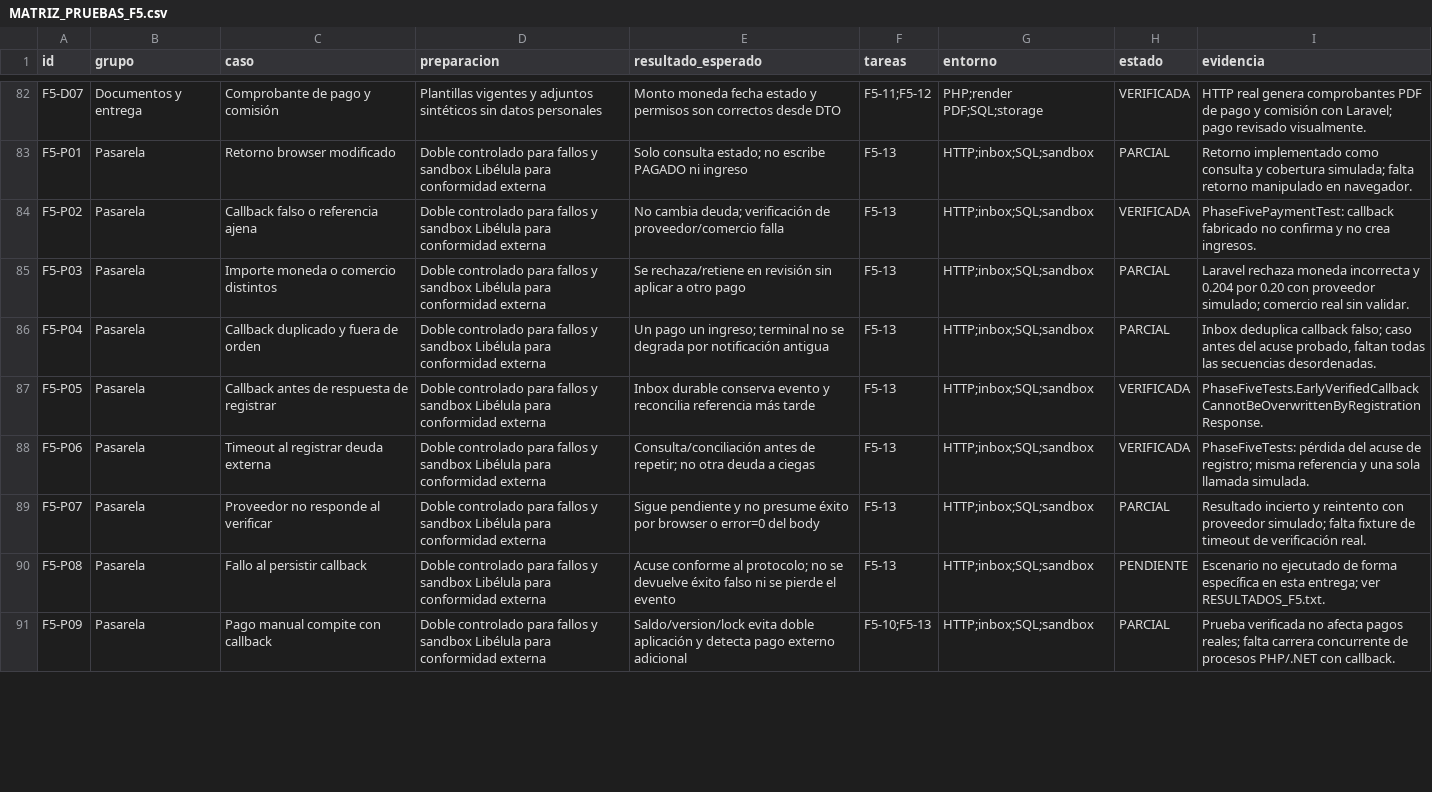
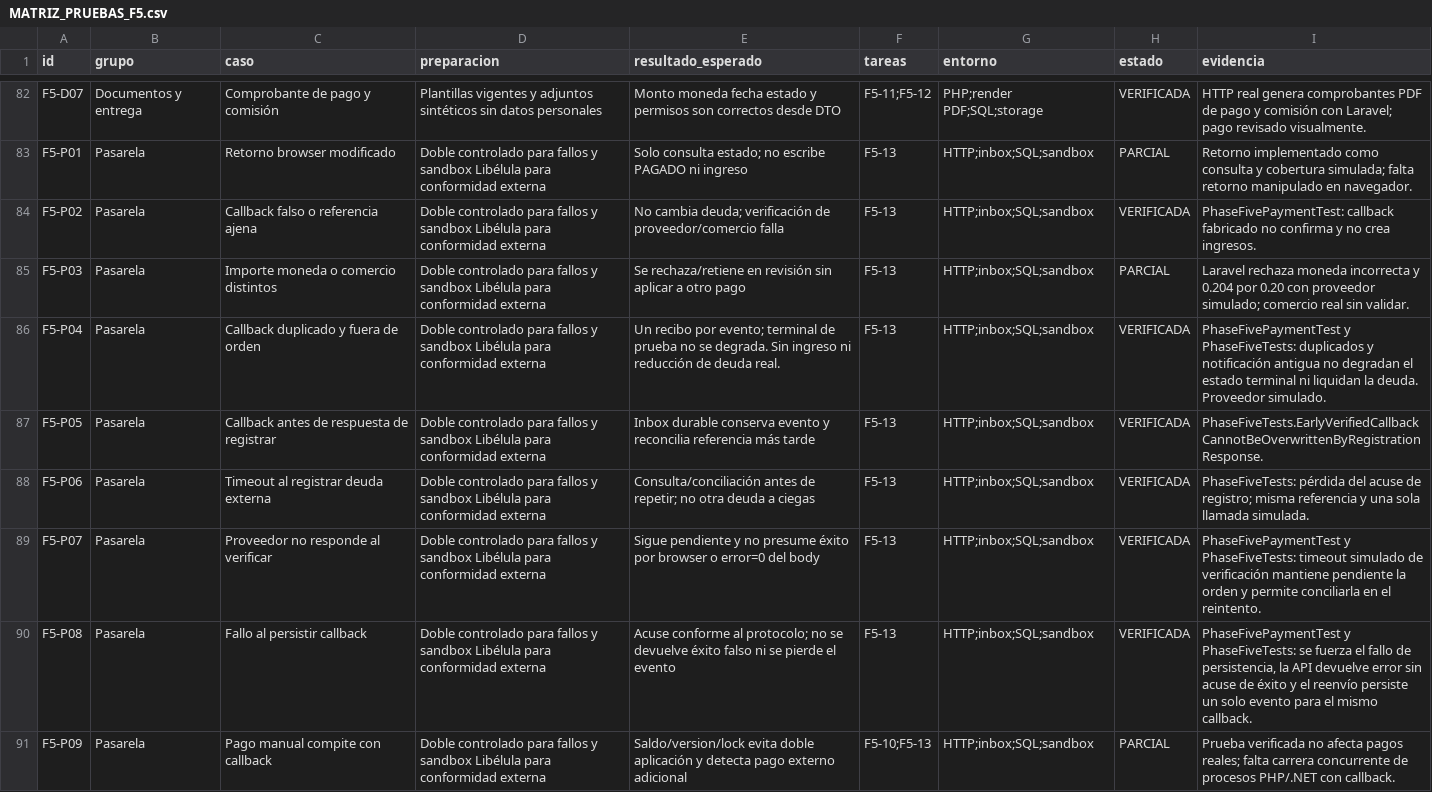
Before and after one commit to rubendariotoconasromero-collab/multilider-docs, a CSV file: pruebas/MATRIZ_PRUEBAS_F5.csv, drawn as a sheet; only a part is shown, gaps mark what is left out; the diff covers the shown part only.

Commit message:
Registra la aceptación local y la cobertura pendiente de fase 5

```diff
--- a/pruebas/MATRIZ_PRUEBAS_F5.csv
+++ b/pruebas/MATRIZ_PRUEBAS_F5.csv
@@ -85,7 +85,7 @@
 "F5-P03","Pasarela","Importe moneda o comercio distintos","Doble controlado para fallos y sandbox Libélula para conformidad externa","Se rechaza/retiene en revisión sin aplicar a otro pago","F5-13","HTTP;inbox;SQL;sandbox","PARCIAL","Laravel rechaza moneda incorrecta y 0.204 por 0.20 con proveedor simulado; comercio real sin validar."
-"F5-P04","Pasarela","Callback duplicado y fuera de orden","Doble controlado para fallos y sandbox Libélula para conformidad externa","Un pago un ingreso; terminal no se degrada por notificación antigua","F5-13","HTTP;inbox;SQL;sandbox","PARCIAL","Inbox deduplica callback falso; caso antes del acuse probado, faltan todas las secuencias desordenadas."
+"F5-P04","Pasarela","Callback duplicado y fuera de orden","Doble controlado para fallos y sandbox Libélula para conformidad externa","Un recibo por evento; terminal de prueba no se degrada. Sin ingreso ni reducción de deuda real.","F5-13","HTTP;inbox;SQL;sandbox","VERIFICADA","PhaseFivePaymentTest y PhaseFiveTests: duplicados y notificación antigua no degradan el estado terminal ni liquidan la deuda. Proveedor simulado."
 "F5-P05","Pasarela","Callback antes de respuesta de registrar","Doble controlado para fallos y sandbox Libélula para conformidad externa","Inbox durable conserva evento y reconcilia referencia más tarde","F5-13","HTTP;inbox;SQL;sandbox","VERIFICADA","PhaseFiveTests.EarlyVerifiedCallbackCannotBeOverwrittenByRegistrationResponse."
 "F5-P06","Pasarela","Timeout al registrar deuda externa","Doble controlado para fallos y sandbox Libélula para conformidad externa","Consulta/conciliación antes de repetir; no otra deuda a ciegas","F5-13","HTTP;inbox;SQL;sandbox","VERIFICADA","PhaseFiveTests: pérdida del acuse de registro; misma referencia y una sola llamada simulada."
-"F5-P07","Pasarela","Proveedor no responde al verificar","Doble controlado para fallos y sandbox Libélula para conformidad externa","Sigue pendiente y no presume éxito por browser o error=0 del body","F5-13","HTTP;inbox;SQL;sandbox","PARCIAL","Resultado incierto y reintento con proveedor simulado; falta fixture de timeout de verificación real."
-"F5-P08","Pasarela","Fallo al persistir callback","Doble controlado para fallos y sandbox Libélula para conformidad externa","Acuse conforme al protocolo; no se devuelve éxito falso ni se pierde el evento","F5-13","HTTP;inbox;SQL;sandbox","PENDIENTE","Escenario no ejecutado de forma específica en esta entrega; ver RESULTADOS_F5.txt."
+"F5-P07","Pasarela","Proveedor no responde al verificar","Doble controlado para fallos y sandbox Libélula para conformidad externa","Sigue pendiente y no presume éxito por browser o error=0 del body","F5-13","HTTP;inbox;SQL;sandbox","VERIFICADA","PhaseFivePaymentTest y PhaseFiveTests: timeout simulado de verificación mantiene pendiente la orden y permite conciliarla en el reintento."
+"F5-P08","Pasarela","Fallo al persistir callback","Doble controlado para fallos y sandbox Libélula para conformidad externa","Acuse conforme al protocolo; no se devuelve éxito falso ni se pierde el evento","F5-13","HTTP;inbox;SQL;sandbox","VERIFICADA","PhaseFivePaymentTest y PhaseFiveTests: se fuerza el fallo de persistencia, la API devuelve error sin acuse de éxito y el reenvío persiste un solo evento para el mismo callback."
 "F5-P09","Pasarela","Pago manual compite con callback","Doble controlado para fallos y sandbox Libélula para conformidad externa","Saldo/version/lock evita doble aplicación y detecta pago externo adicional","F5-10;F5-13","HTTP;inbox;SQL;sandbox","PARCIAL","Prueba verificada no afecta pagos reales; falta carrera concurrente de procesos PHP/.NET con callback."
```
Also changed, not shown: 42 edited cells elsewhere in this file, 2 other files.
